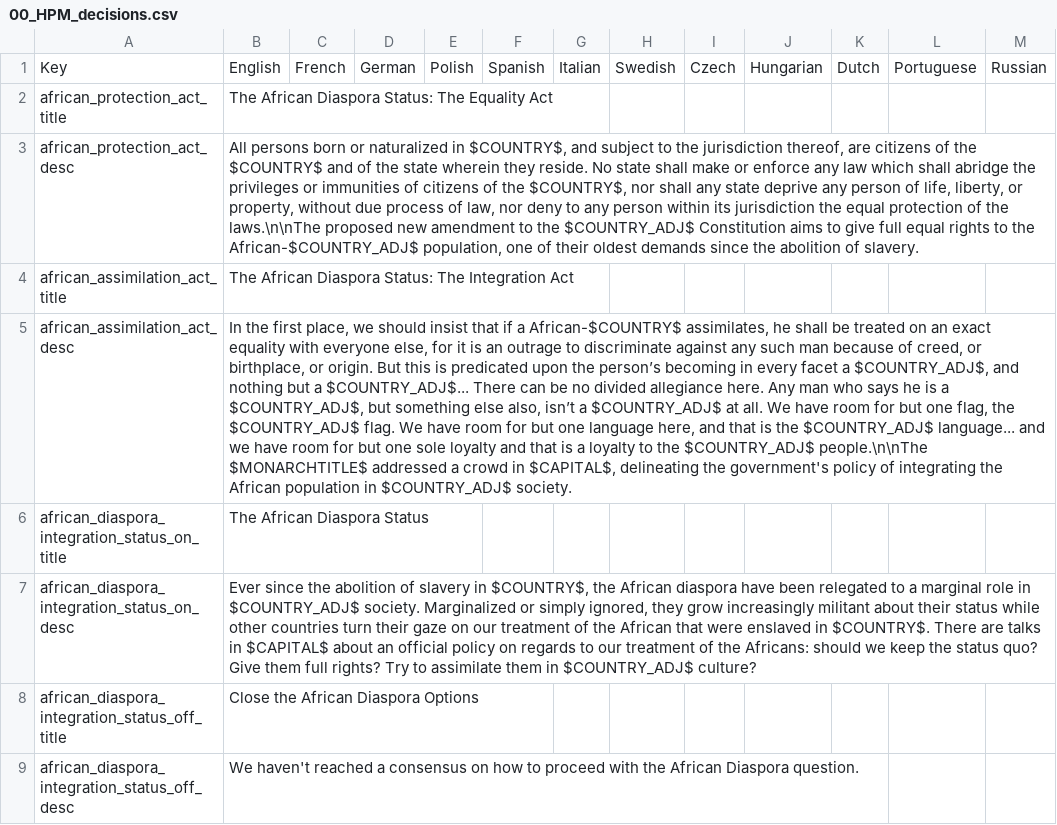
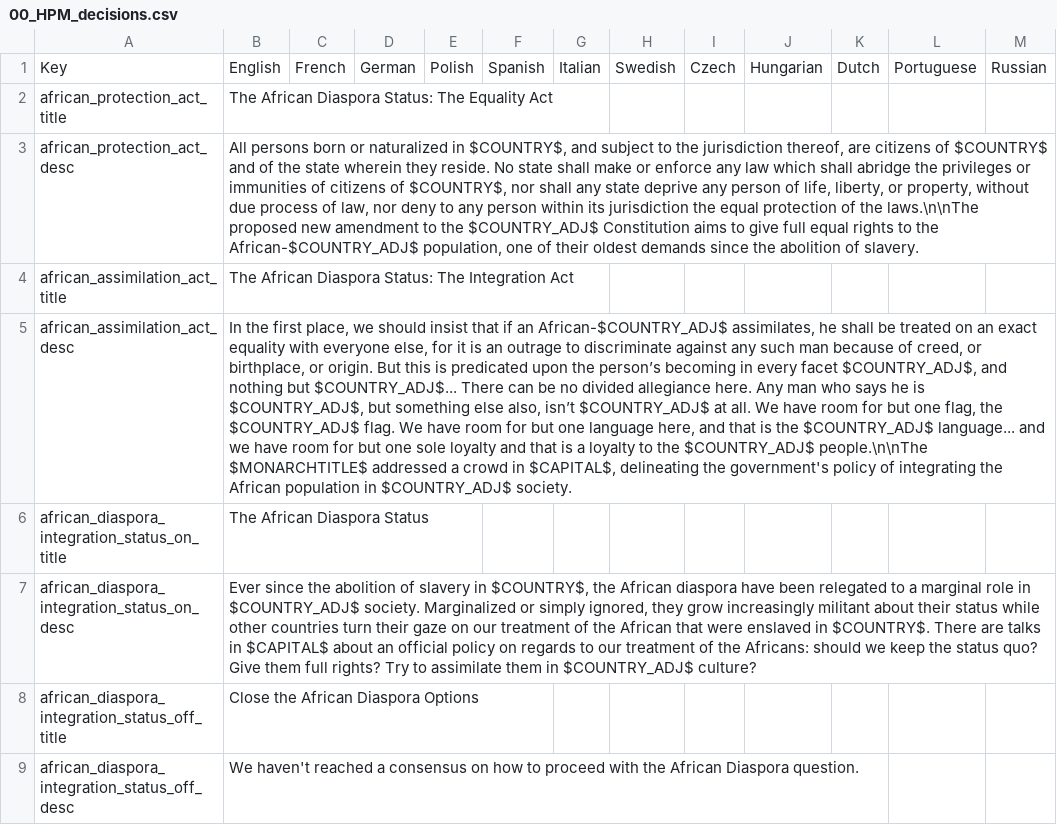
Before and after one commit to arkhometha/Historical-Project-Mod, a CSV file: HPM/localisation/00_HPM_decisions.csv, drawn as a sheet; only a part is shown; the diff names each change by its address in the sheet, - before the commit and + after, or states it on an @@ line.

Commit message:
Declutter fixes for political and segregation decisions
Improve the declutter system for the Natives'/African Diaspora Status,
restoring AI/player parity by making either kind of country subject to
the same restrictions (e.g. AI substates no longer can engage in those
decisions).

This should also prevent AI countries rapidly changing stances between
e.g. assimilation and integration.

This also takes care of multiple copy/paste mistakes in the African
Diaspora code.

Also included is a one-liner to make `change_border_policy` more like
the de-clutter decision it is meant to be, by removing its restriction.
No effect on gameplay.

Minor related localisation fixes are included.

```diff
--- a/HPM/localisation/00_HPM_decisions.csv
+++ b/HPM/localisation/00_HPM_decisions.csv
-B3: …citizens of the $COUNTRY$ and of the state wherein they reside. No state shall make or enforce any law which shall abridge the privileges or immunities of citizens of the $COUNTRY$, nor…
+B3: …citizens of $COUNTRY$ and of the state wherein they reside. No state shall make or enforce any law which shall abridge the privileges or immunities of citizens of $COUNTRY$, nor…
-B5: …that if a African-$COUNTRY$ assimilates, he shall be treated on an exact equality with everyone else, for it is an outrage to discriminate against any such man because of creed, or birthplace, or origin. But this is predicated upon the person’s becoming in every facet a $COUNTRY_ADJ$, and nothing but a $COUNTRY_ADJ$... There can be no divided allegiance here. Any man who says he is a $COUNTRY_ADJ$, but something else also, isn’t a $COUNTRY_ADJ$ at…
+B5: …that if an African-$COUNTRY_ADJ$ assimilates, he shall be treated on an exact equality with everyone else, for it is an outrage to discriminate against any such man because of creed, or birthplace, or origin. But this is predicated upon the person’s becoming in every facet $COUNTRY_ADJ$, and nothing but $COUNTRY_ADJ$... There can be no divided allegiance here. Any man who says he is $COUNTRY_ADJ$, but something else also, isn’t $COUNTRY_ADJ$ at…
```
Also changed, not shown: 2 other files.
